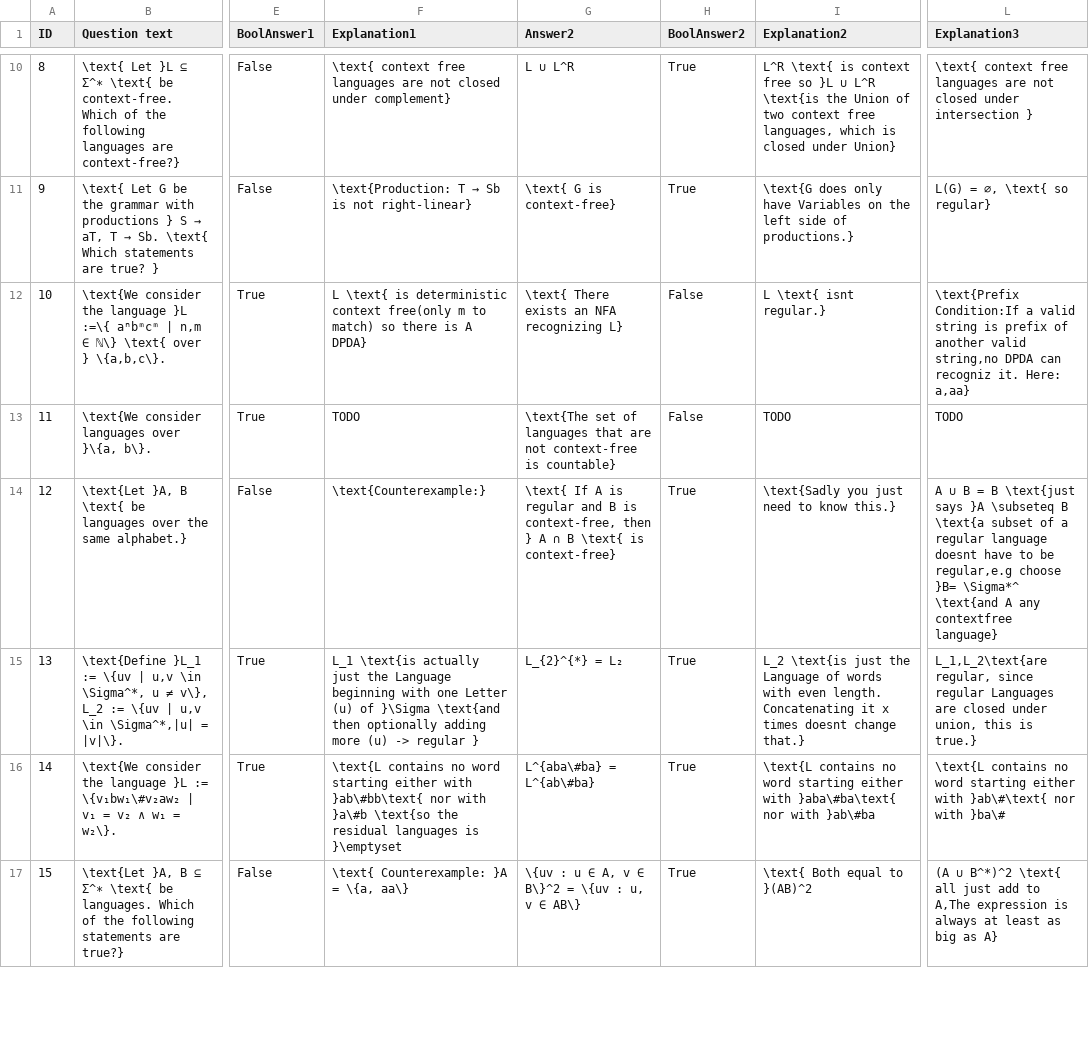
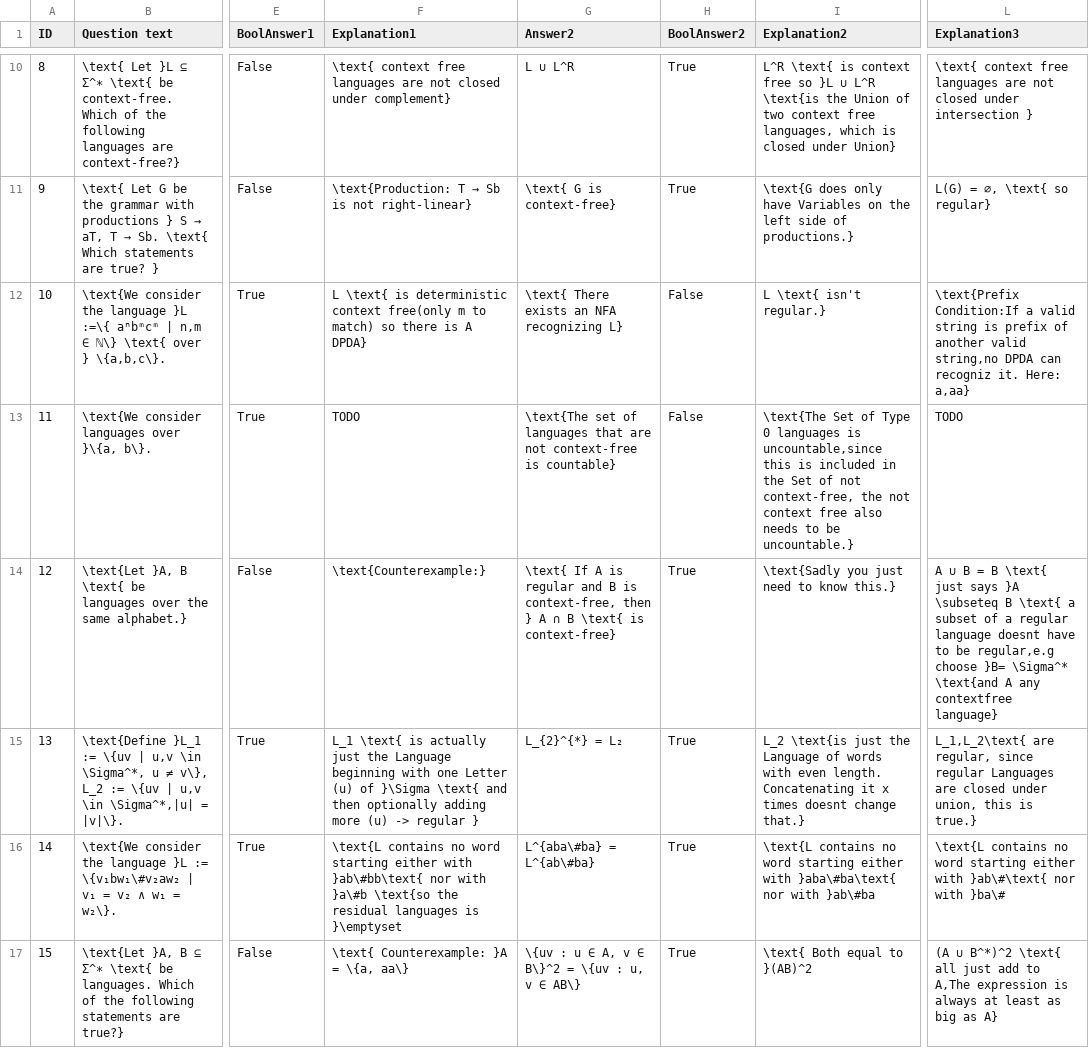
Before and after one commit to manuel-Oelmaier/Theo, a CSV file: public/csv/Quiz_Regular.csv, drawn as a sheet; only a part is shown, gaps mark what is left out; the diff covers the shown part only; the diff names each change by its address in the sheet, - before the commit and + after, or states it on an @@ line.

Commit message:
added some more explanations, removed randomIndex function with random ordering without duplicates

```diff
--- a/public/csv/Quiz_Regular.csv
+++ b/public/csv/Quiz_Regular.csv
-I12 (Explanation2): L \text{ isnt regular.}
+I12 (Explanation2): L \text{ isn't regular.}
-I13 (Explanation2): TODO
+I13 (Explanation2): \text{The Set of Type 0 languages is uncountable,since this is included in the Set of not context-free, the not context free also needs to be uncountable.}
-L14 (Explanation3): …= B \text{just says }A \subseteq B \text{a subset of a regular language doesnt have to be regular,e.g choose }B= \Sigma*^ \text{and A…
+L14 (Explanation3): …= B \text{ just says }A \subseteq B \text{ a subset of a regular language doesnt have to be regular,e.g choose }B= \Sigma^* \text{and A…
-F15 (Explanation1): L_1 \text{is actually just the Language beginning with one Letter (u) of }\Sigma \text{and then optionally…
+F15 (Explanation1): L_1 \text{ is actually just the Language beginning with one Letter (u) of }\Sigma \text{ and then optionally…
-L15 (Explanation3): L_1,L_2\text{are regular, since…
+L15 (Explanation3): L_1,L_2\text{ are regular, since…
```
Also changed, not shown: 11 edited cells elsewhere in this file, 3 other files.
